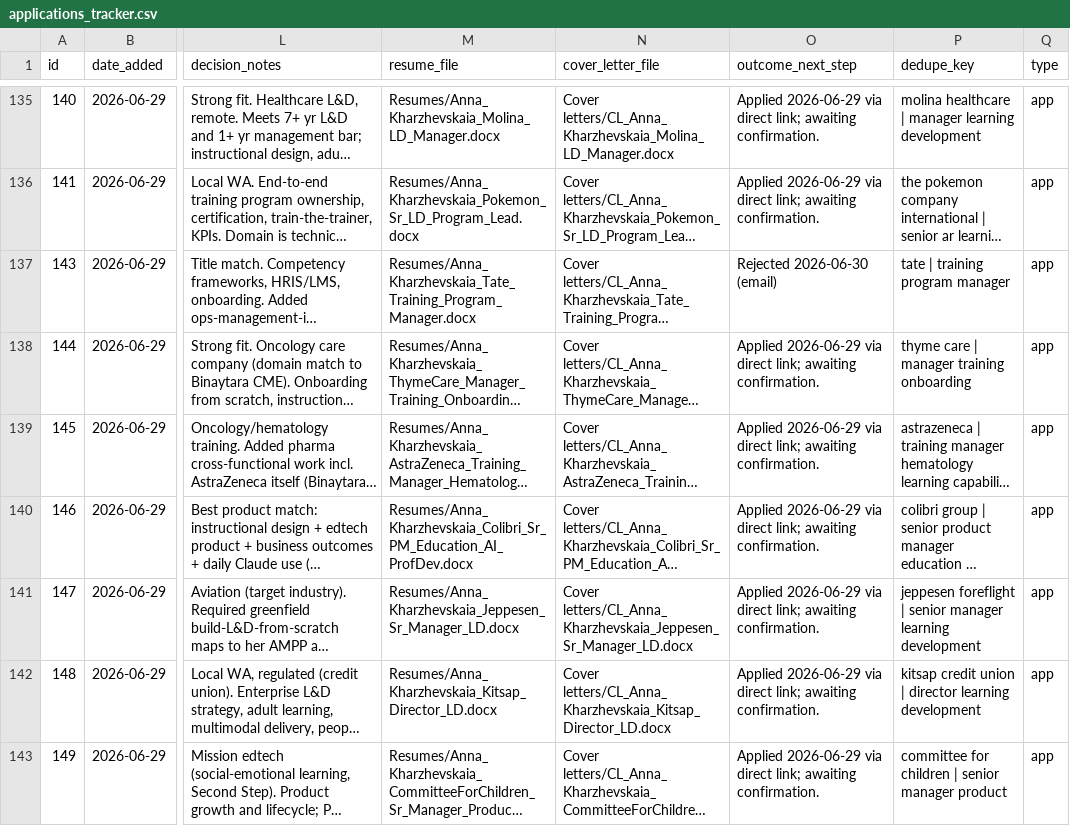
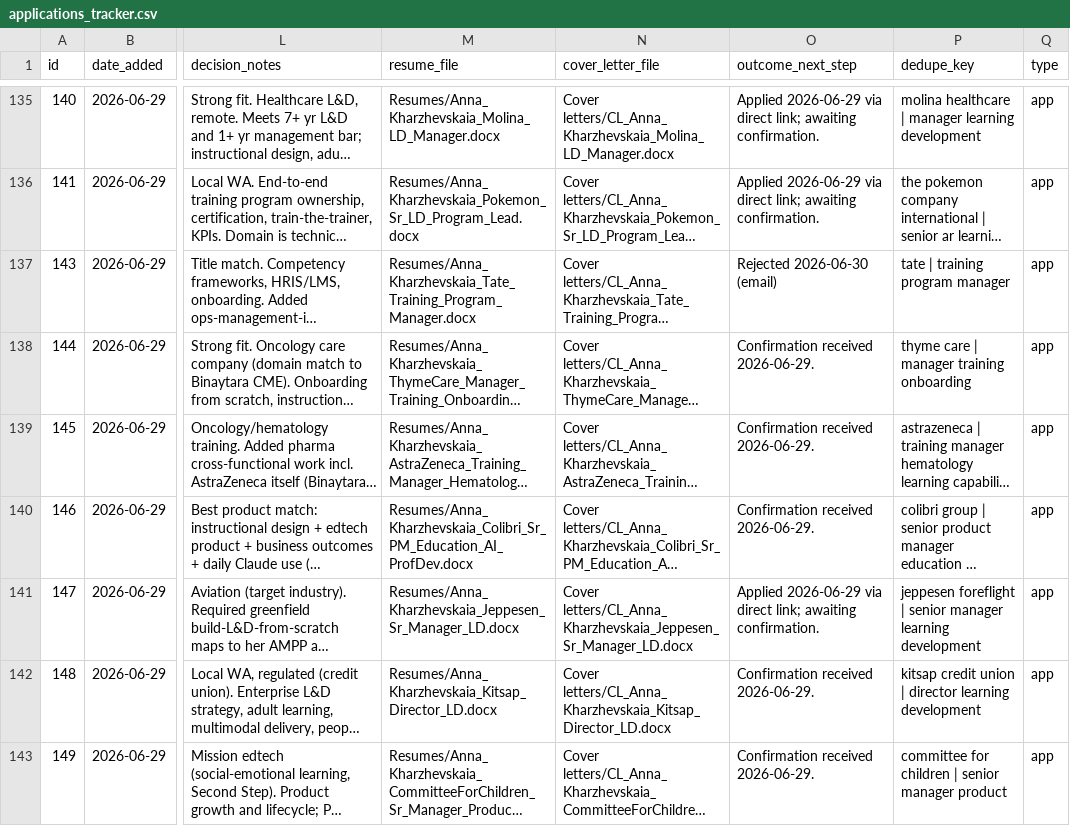
Before and after one commit to undrsky/t32tfoes3m, a CSV file: applications_tracker.csv, drawn as a sheet; only a part is shown, gaps mark what is left out; long unchanged cells end in …; the diff covers the shown part only; the diff names each change by its address in the sheet, - before the commit and + after, or states it on an @@ line.

```diff
--- a/applications_tracker.csv
+++ b/applications_tracker.csv
-O138:O140 (outcome_next_step): Applied 2026-06-29 via direct link; awaiting confirmation.
+O138:O140 (outcome_next_step): Confirmation received 2026-06-29.
-O142:O143 (outcome_next_step): Applied 2026-06-29 via direct link; awaiting confirmation.
+O142:O143 (outcome_next_step): Confirmation received 2026-06-29.
```
Also changed, not shown: 1 added row and 26 edited cells elsewhere in this file, 2 other files.
